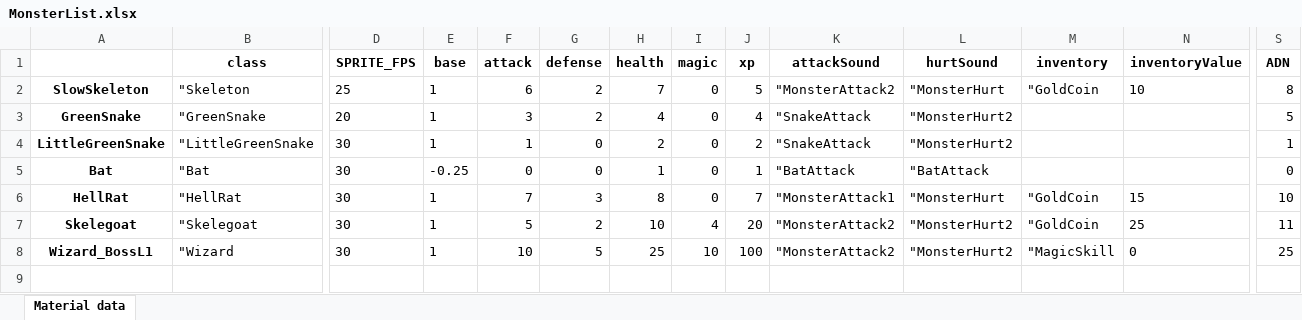
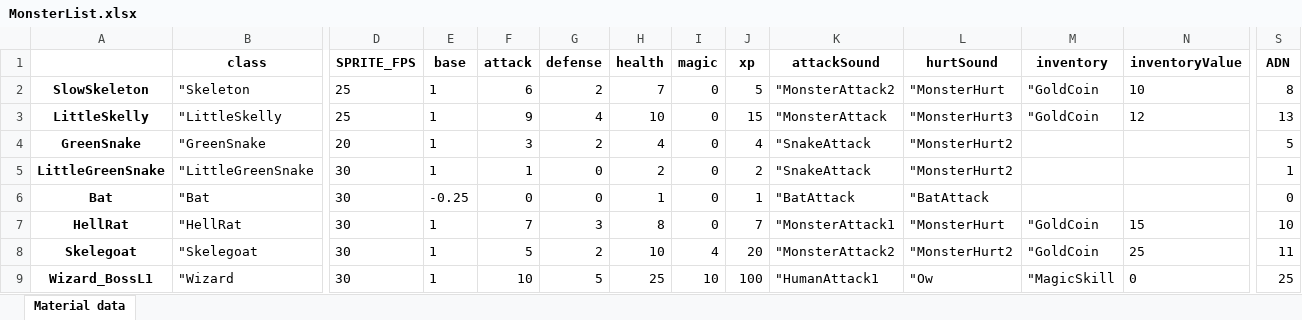
Before and after one commit to lovroselic/MonsterList, an Excel workbook: MonsterList.xlsx, sheet Material data, drawn as a sheet; only a part is shown, gaps mark what is left out; values as stored, in another font and other column widths than the file's, no borders; addresses are those after the commit; rows hold the shown columns only; the diff names each change by its address in the sheet, - before the commit and + after, or states it on an @@ line.

```diff
--- a/MonsterList.xlsx (sheet Material data)
+++ b/MonsterList.xlsx (sheet Material data)
+row 3: LittleSkelly | "LittleSkelly | 25 | 1 | 9 | 4 | 10 | 0 | 15 | "MonsterAttack | "MonsterHurt3 | "GoldCoin | 12 | 13
-K9 (attackSound): "MonsterAttack2
+K9 (attackSound): "HumanAttack1
-L9 (hurtSound): "MonsterHurt2
+L9 (hurtSound): "Ow
```
Also changed, not shown: 2 other files.
